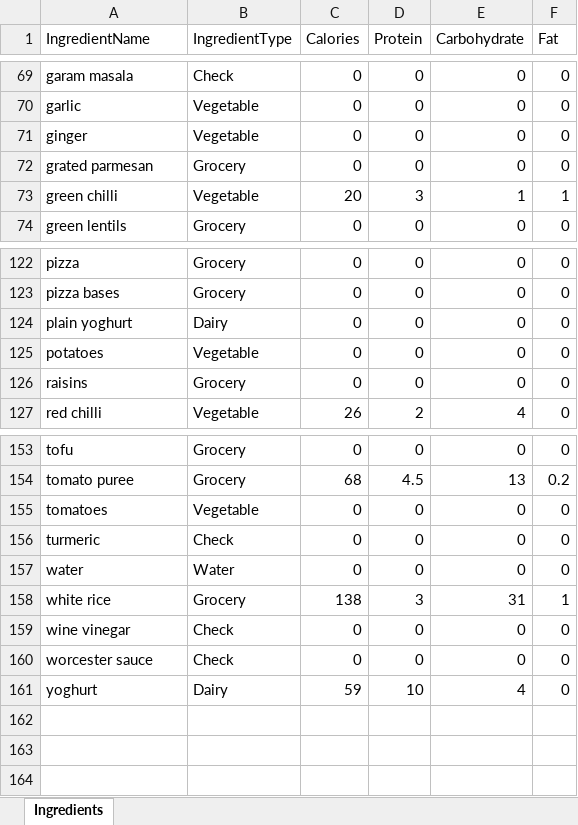
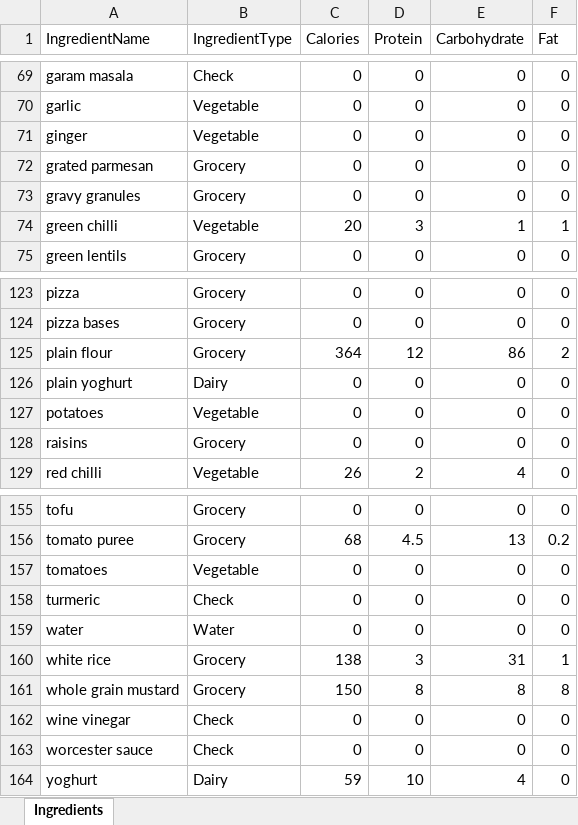
Before and after one commit to joejcollins/harmony-angel, an Excel workbook: ConsoleApp/Input/Ingredients.xlsx, sheet Ingredients, drawn as a sheet; only a part is shown, gaps mark what is left out; values as stored, in another font and other column widths than the file's, no borders; the diff names each change by its address in the sheet, - before the commit and + after, or states it on an @@ line.

```diff
--- a/ConsoleApp/Input/Ingredients.xlsx (sheet Ingredients)
+++ b/ConsoleApp/Input/Ingredients.xlsx (sheet Ingredients)
+row 73: gravy granules | Grocery | 0 | 0 | 0 | 0
+row 125: plain flour | Grocery | 364 | 12 | 86 | 2
+row 161: whole grain mustard | Grocery | 150 | 8 | 8 | 8
```
Also changed, not shown: 4 other files.
